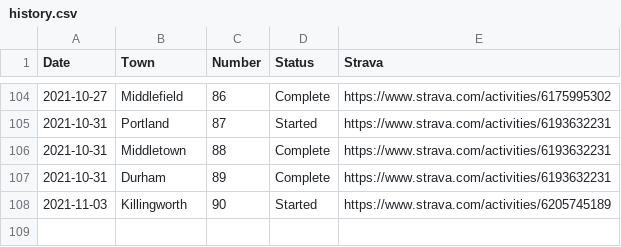
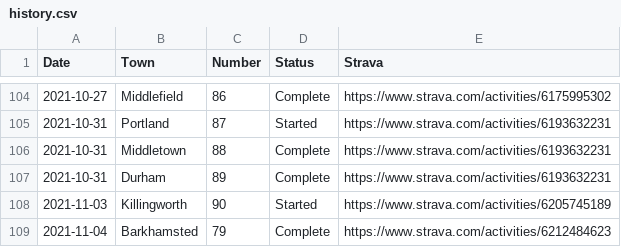
Before and after one commit to andycable/walk-ct, a CSV file: history.csv, drawn as a sheet; only a part is shown, gaps mark what is left out.

Commit message:
Updated history.csv Barkhamsted 79

```diff
--- a/history.csv
+++ b/history.csv
@@ -108 +108,2 @@ Date,Town,Number,Status,Strava
 2021-11-03,Killingworth,90,Started,https://www.strava.com/activities/6205745189
+2021-11-04,Barkhamsted,79,Complete,https://www.strava.com/activities/6212484623
```
